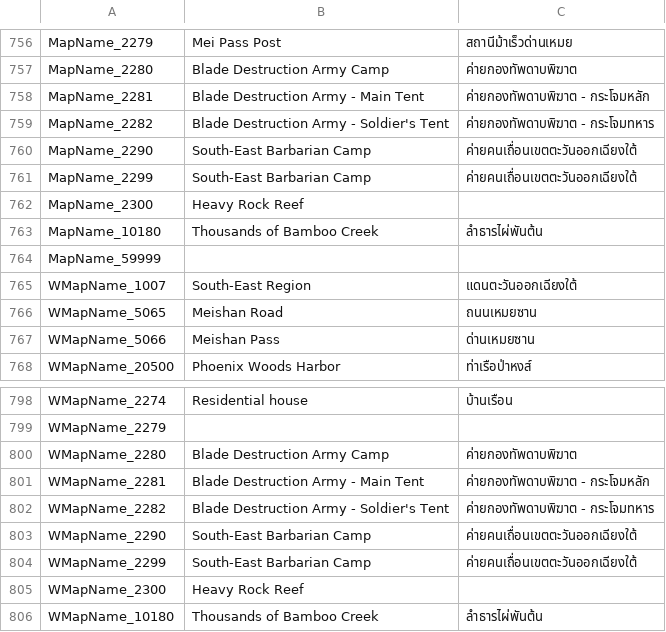
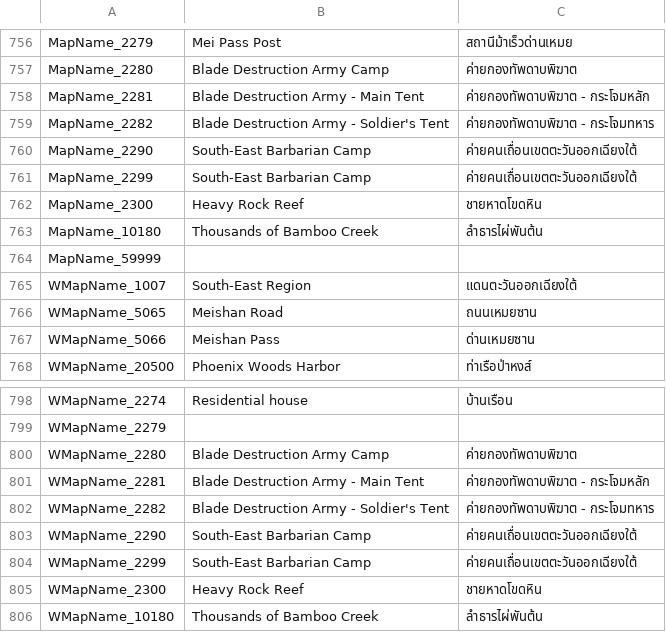
Before and after one commit to 1ookilo/WulinSH-TH, a CSV file: WulinPy/GenerateCSVtoXSLX/csv_input/本地化数据_地图.csv, drawn as a sheet; only a part is shown, gaps mark what is left out.

```diff
--- a/WulinPy/GenerateCSVtoXSLX/csv_input/本地化数据_地图.csv
+++ b/WulinPy/GenerateCSVtoXSLX/csv_input/本地化数据_地图.csv
@@ -761,3 +761,3 @@ MapName_2290,South-East Barbarian Camp,ค่ายคนเถื่อนเ
 MapName_2299,South-East Barbarian Camp,ค่ายคนเถื่อนเขตตะวันออกเฉียงใต้
-MapName_2300,Heavy Rock Reef
+MapName_2300,Heavy Rock Reef,ชายหาดโขดหิน
 MapName_10180,Thousands of Bamboo Creek,ลำธารไผ่พันต้น
@@ -804,3 +804,3 @@ WMapName_2290,South-East Barbarian Camp,ค่ายคนเถื่อนเ
 WMapName_2299,South-East Barbarian Camp,ค่ายคนเถื่อนเขตตะวันออกเฉียงใต้
-WMapName_2300,Heavy Rock Reef
+WMapName_2300,Heavy Rock Reef,ชายหาดโขดหิน
 WMapName_10180,Thousands of Bamboo Creek,ลำธารไผ่พันต้น
```
Also changed, not shown: WulinPy/GenerateCSVtoXSLX/csv_input/本地化数据_事件_zq.csv, 1 other file.
